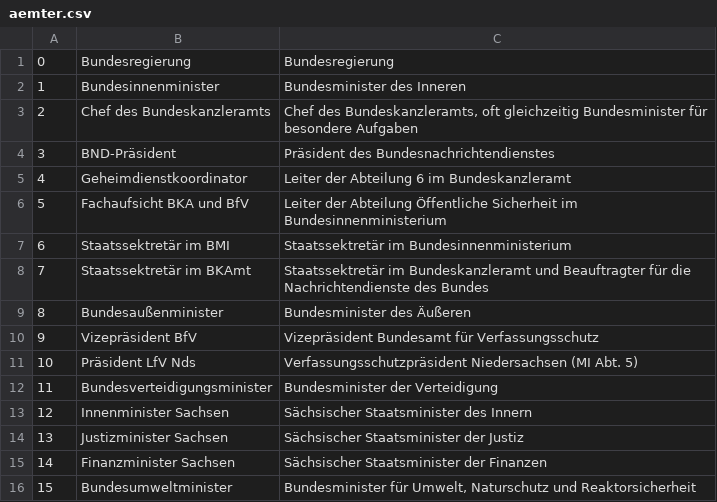
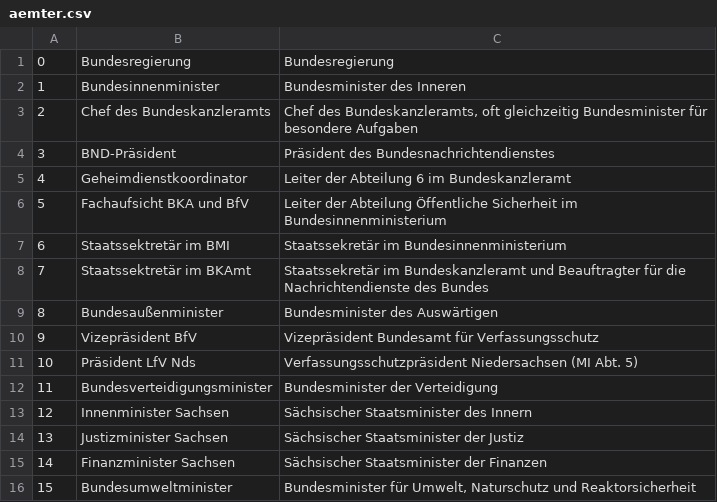
Before and after one commit to corvusmo/geheime-koepfe, a CSV file: aemter.csv, drawn as a sheet; only a part is shown.

Commit message:
Kleine Korrekturen in aemter.csv
- zwei typo
- eine andere

```diff
--- a/aemter.csv
+++ b/aemter.csv
@@ -6,5 +6,5 @@
 5,Fachaufsicht BKA und BfV,Leiter der Abteilung Öffentliche Sicherheit im Bundesinnenministerium
-6,Staatssektretär im BMI,Staatssektretär im Bundesinnenministerium
-7,Staatssektretär im BKAmt,Staatssektretär im Bundeskanzleramt und Beauftragter für die Nachrichtendienste des Bundes
-8,Bundesaußenminister,Bundesminister des Äußeren
+6,Staatssektretär im BMI,Staatssekretär im Bundesinnenministerium
+7,Staatssektretär im BKAmt,Staatssekretär im Bundeskanzleramt und Beauftragter für die Nachrichtendienste des Bundes
+8,Bundesaußenminister,Bundesminister des Auswärtigen
 9,Vizepräsident BfV,Vizepräsident Bundesamt für Verfassungsschutz
```
